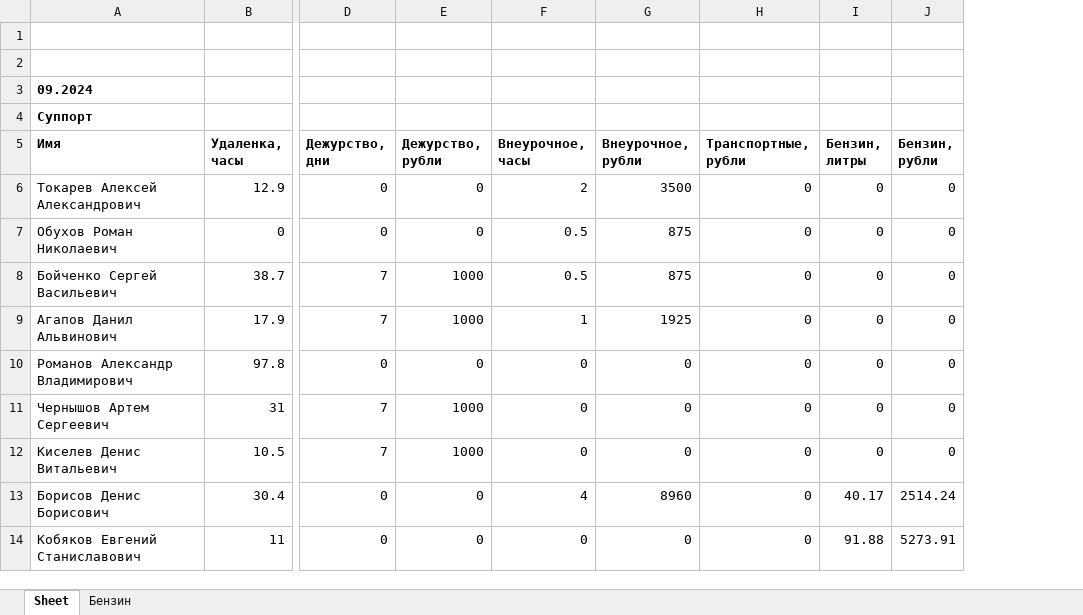
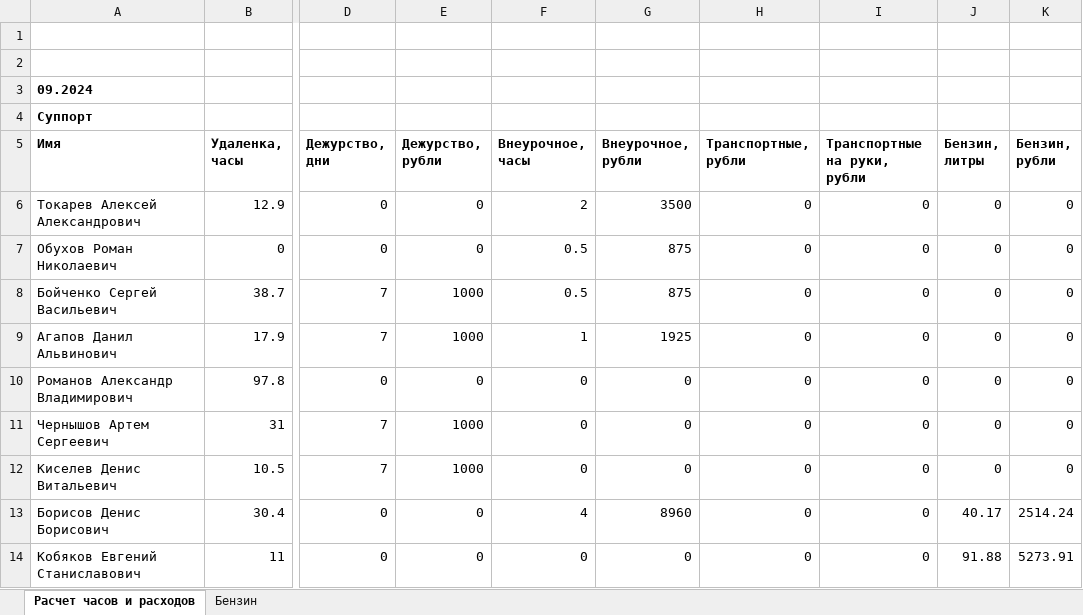
Before and after one commit to tegasae/that_from, an Excel workbook: create/salary.xlsx, sheet Расчет часов и расходов, drawn as a sheet; only a part is shown, gaps mark what is left out; values as stored, in another font and other column widths than the file's, no borders; the diff names each change by its address in the sheet, - before the commit and + after, or states it on an @@ line.

```diff
--- a/create/salary.xlsx (sheet Расчет часов и расходов)
+++ b/create/salary.xlsx (sheet Расчет часов и расходов)
-sheet tab: Sheet
+sheet tab: Расчет часов и расходов
+column I (Транспортные на руки, рубли), rows 6-14: all 0
```
Also changed, not shown: sheet Бензин, 1 other file.
